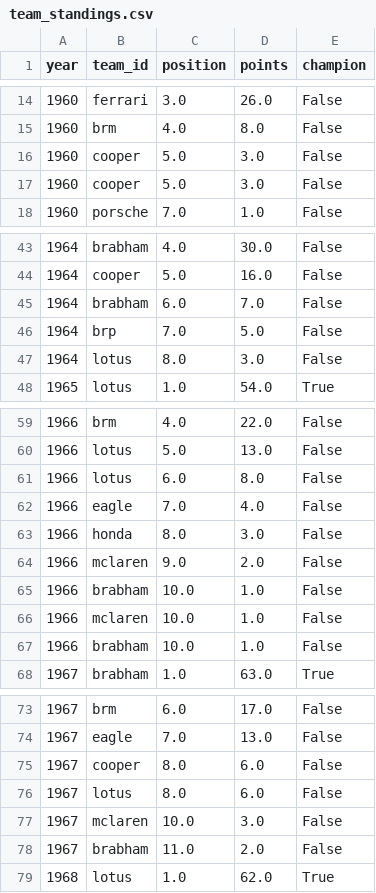
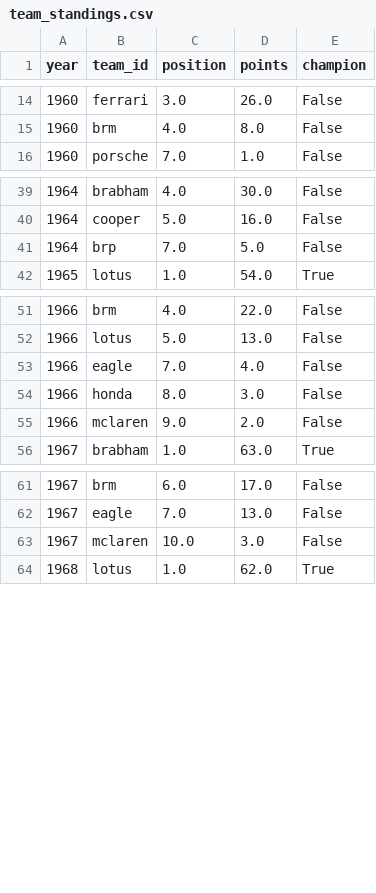
Before and after one commit to bextan/F1-Explorer, a CSV file: data/processed/team_standings.csv, drawn as a sheet; only a part is shown, gaps mark what is left out; the diff covers the shown part only.

Commit message:
Fix empty team page for teams that ran two engines in a season
The constructors' championship was per chassis + engine, so e.g.
McLaren-Ford and McLaren-Serenissima both appear in 1966. The duplicate
season broke the season chart and the whole team page stayed empty
(McLaren, Williams, Lotus, Brabham, Cooper, Tyrrell, Matra, Arrows).
Keep each team's best standing per season, and make the chart ignore
duplicate seasons too.

```diff
--- a/data/processed/team_standings.csv
+++ b/data/processed/team_standings.csv
@@ -15,4 +15,2 @@ year,team_id,position,points,champion
 1960,brm,4.0,8.0,False
-1960,cooper,5.0,3.0,False
-1960,cooper,5.0,3.0,False
 1960,porsche,7.0,1.0,False
@@ -44,5 +40,3 @@ year,team_id,position,points,champion
 1964,cooper,5.0,16.0,False
-1964,brabham,6.0,7.0,False
 1964,brp,7.0,5.0,False
-1964,lotus,8.0,3.0,False
 1965,lotus,1.0,54.0,True
@@ -60,3 +52,2 @@ year,team_id,position,points,champion
 1966,lotus,5.0,13.0,False
-1966,lotus,6.0,8.0,False
 1966,eagle,7.0,4.0,False
@@ -64,5 +55,2 @@ year,team_id,position,points,champion
 1966,mclaren,9.0,2.0,False
-1966,brabham,10.0,1.0,False
-1966,mclaren,10.0,1.0,False
-1966,brabham,10.0,1.0,False
 1967,brabham,1.0,63.0,True
@@ -74,6 +62,3 @@ year,team_id,position,points,champion
 1967,eagle,7.0,13.0,False
-1967,cooper,8.0,6.0,False
-1967,lotus,8.0,6.0,False
 1967,mclaren,10.0,3.0,False
-1967,brabham,11.0,2.0,False
 1968,lotus,1.0,62.0,True
```
Also changed, not shown: 11 removed rows elsewhere in this file, 2 other files.
